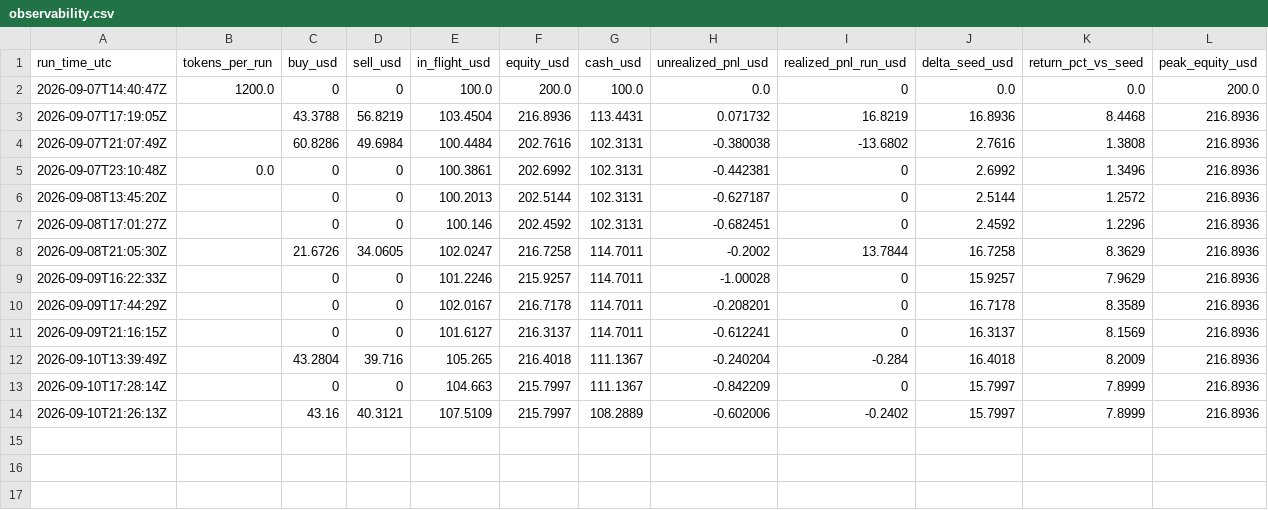
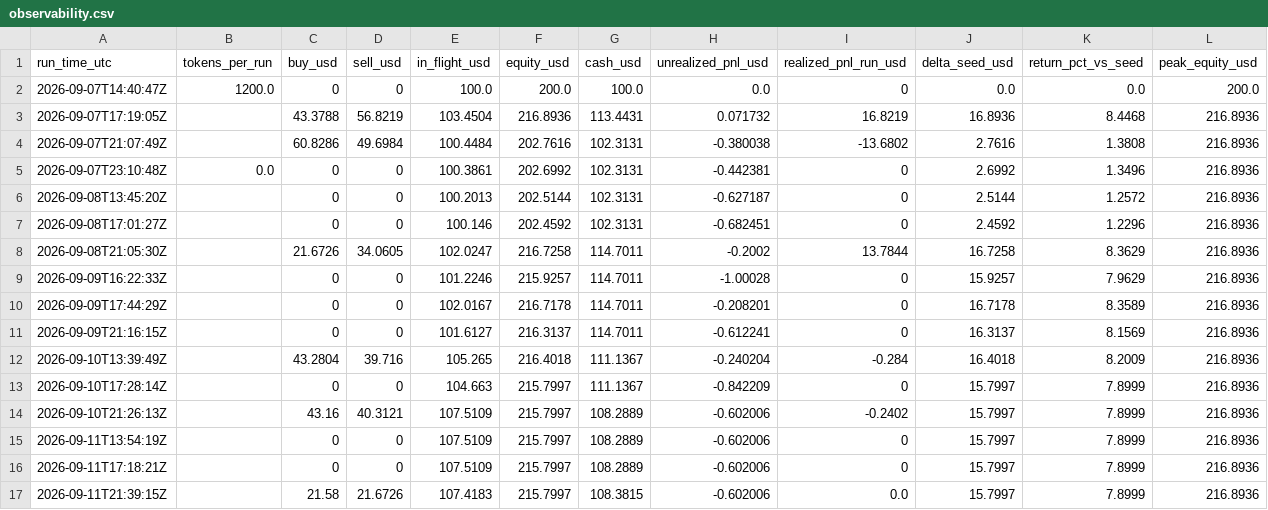
Before and after one commit to matthiasxc/paper-desk-one-shot, a CSV file: observability.csv, drawn as a sheet; only a part is shown; rows hold the shown columns only; the diff names each change by its address in the sheet, - before the commit and + after, or states it on an @@ line.

```diff
--- a/observability.csv
+++ b/observability.csv
+row 15: 2026-09-11T13:54:19Z |  | 0 | 0 | 107.5109 | 215.7997 | 108.2889 | -0.602006 | 0 | 15.7997 | 7.8999 | 216.8936
+row 16: 2026-09-11T17:18:21Z |  | 0 | 0 | 107.5109 | 215.7997 | 108.2889 | -0.602006 | 0 | 15.7997 | 7.8999 | 216.8936
+row 17: 2026-09-11T21:39:15Z |  | 21.58 | 21.6726 | 107.4183 | 215.7997 | 108.3815 | -0.602006 | 0.0 | 15.7997 | 7.8999 | 216.8936
```
Also changed, not shown: trade_journal.csv, 1 other file.
